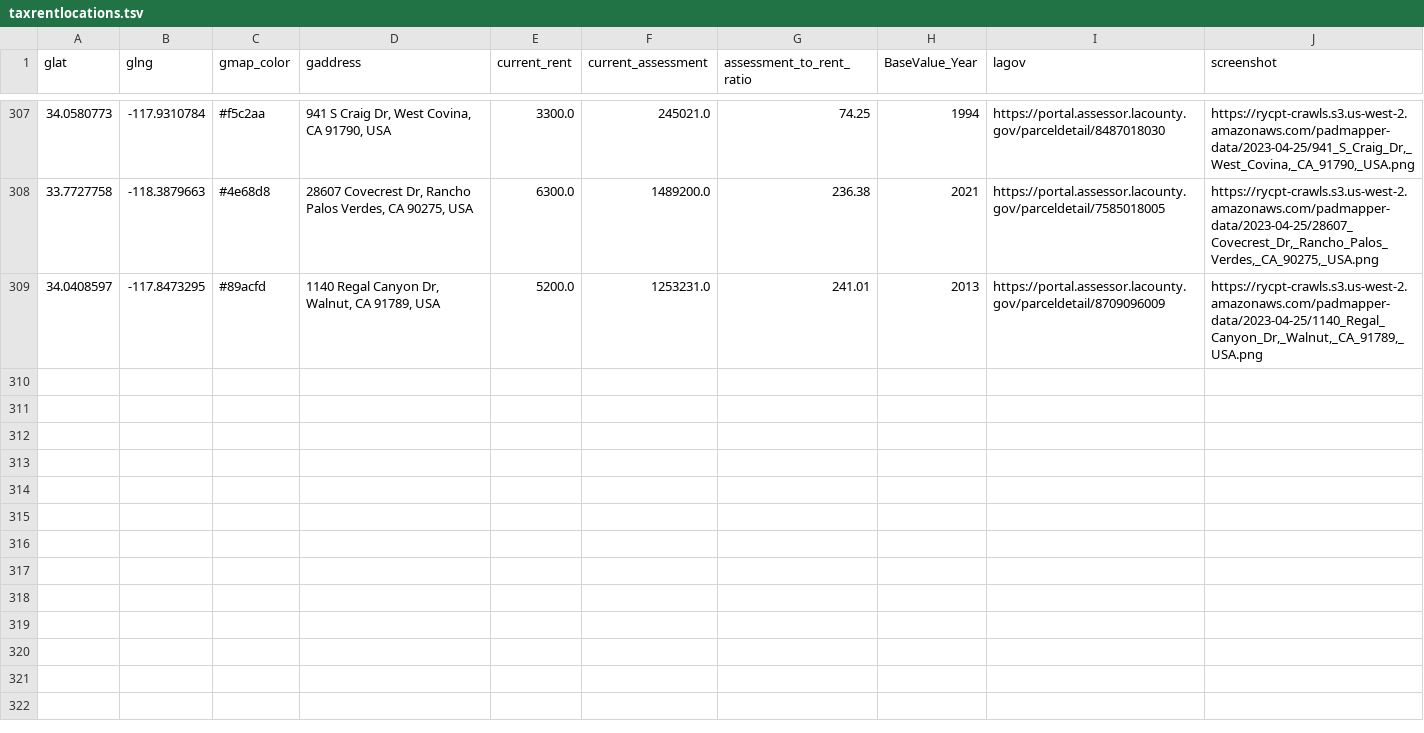
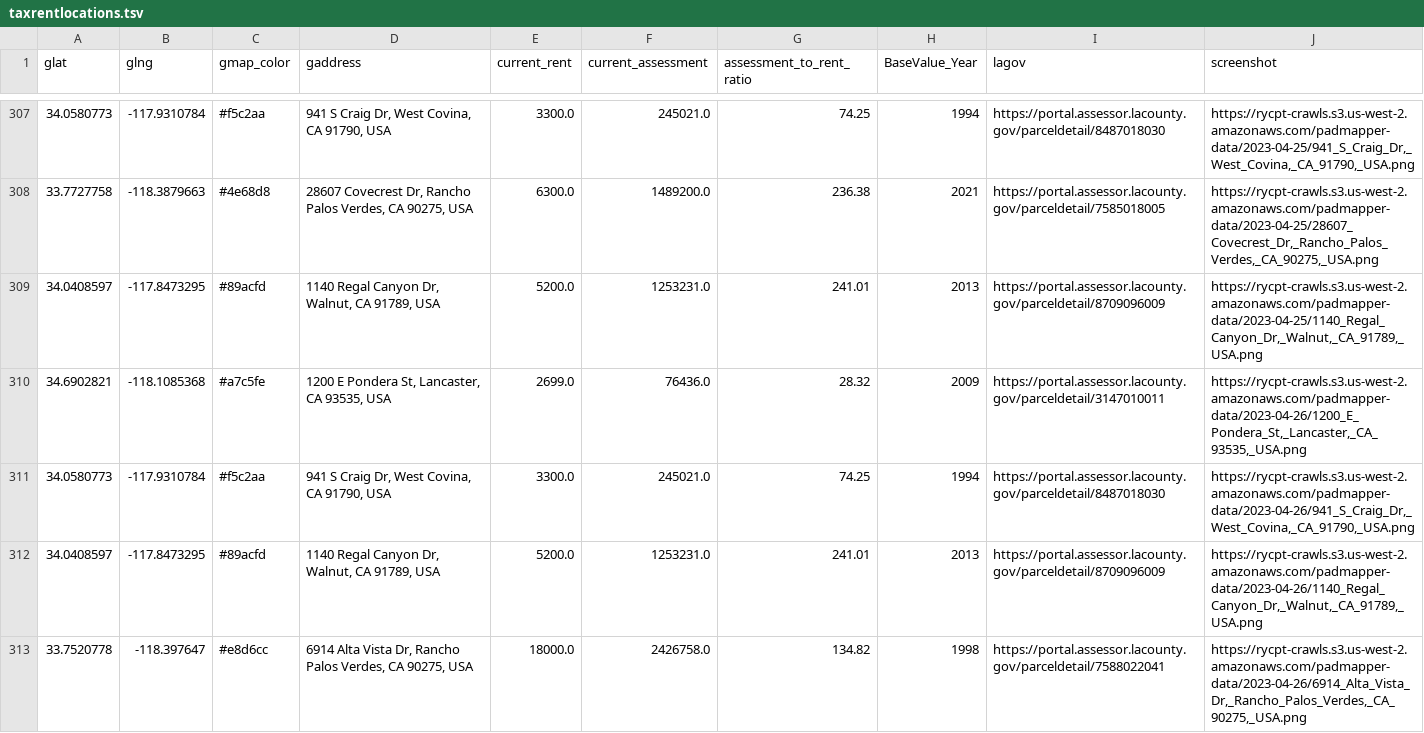
Before and after one commit to rcompton/ryancompton.net, a TSV file: assets/taxrentlocations.tsv, drawn as a sheet; only a part is shown, gaps mark what is left out.

```diff
--- a/assets/taxrentlocations.tsv
+++ b/assets/taxrentlocations.tsv
@@ -309 +309,5 @@ glat	glng	gmap_color	gaddress	current_rent	current_assessment	assessment_to_rent
 34.0408597	-117.8473295	#89acfd	1140 Regal Canyon Dr, Walnut, CA 91789, USA	5200.0	1253231.0	241.01	2013	https://portal.assessor.lacounty.gov/parceldetail/8709096009	https://rycpt-crawls.s3.us-west-2.amazonaws.com/padmapper-data/2023-04-25/1140_Regal_Canyon_Dr,_Walnut,_CA_91789,_USA.png
+34.6902821	-118.1085368	#a7c5fe	1200 E Pondera St, Lancaster, CA 93535, USA	2699.0	76436.0	28.32	2009	https://portal.assessor.lacounty.gov/parceldetail/3147010011	https://rycpt-crawls.s3.us-west-2.amazonaws.com/padmapper-data/2023-04-26/1200_E_Pondera_St,_Lancaster,_CA_93535,_USA.png
+34.0580773	-117.9310784	#f5c2aa	941 S Craig Dr, West Covina, CA 91790, USA	3300.0	245021.0	74.25	1994	https://portal.assessor.lacounty.gov/parceldetail/8487018030	https://rycpt-crawls.s3.us-west-2.amazonaws.com/padmapper-data/2023-04-26/941_S_Craig_Dr,_West_Covina,_CA_91790,_USA.png
+34.0408597	-117.8473295	#89acfd	1140 Regal Canyon Dr, Walnut, CA 91789, USA	5200.0	1253231.0	241.01	2013	https://portal.assessor.lacounty.gov/parceldetail/8709096009	https://rycpt-crawls.s3.us-west-2.amazonaws.com/padmapper-data/2023-04-26/1140_Regal_Canyon_Dr,_Walnut,_CA_91789,_USA.png
+33.7520778	-118.397647	#e8d6cc	6914 Alta Vista Dr, Rancho Palos Verdes, CA 90275, USA	18000.0	2426758.0	134.82	1998	https://portal.assessor.lacounty.gov/parceldetail/7588022041	https://rycpt-crawls.s3.us-west-2.amazonaws.com/padmapper-data/2023-04-26/6914_Alta_Vista_Dr,_Rancho_Palos_Verdes,_CA_90275,_USA.png
```
Also changed, not shown: 1 other file.
